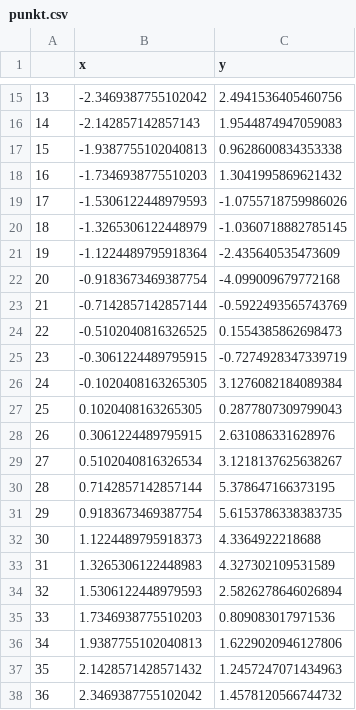
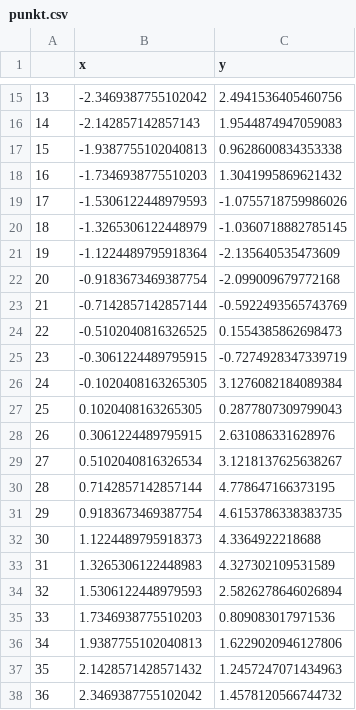
Before and after one commit to tork73/tork73.github.io, a CSV file: Data_behandling/punkt.csv, drawn as a sheet; only a part is shown, gaps mark what is left out.

Commit message:
La til to filer

```diff
--- a/Data_behandling/punkt.csv
+++ b/Data_behandling/punkt.csv
@@ -20,4 +20,4 @@
 18,-1.3265306122448979,-1.0360718882785145
-19,-1.1224489795918364,-2.435640535473609
-20,-0.9183673469387754,-4.099009679772168
+19,-1.1224489795918364,-2.135640535473609
+20,-0.9183673469387754,-2.099009679772168
 21,-0.7142857142857144,-0.5922493565743769
@@ -29,4 +29,4 @@
 27,0.5102040816326534,3.1218137625638267
-28,0.7142857142857144,5.378647166373195
-29,0.9183673469387754,5.6153786338383735
+28,0.7142857142857144,4.778647166373195
+29,0.9183673469387754,4.6153786338383735
 30,1.1224489795918373,4.3364922218688
```
